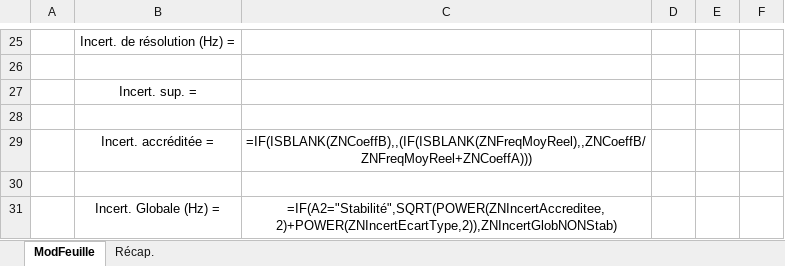
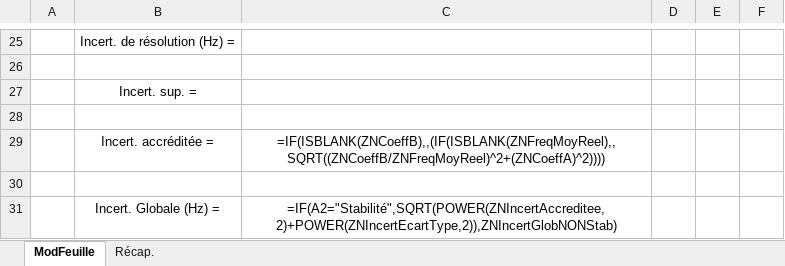
Before and after one commit to guillaumlebagouslapro-ship-it/MetrologoWPF, an Excel workbook: Templates/METROLOGO.xlsx, sheet ModFeuille, drawn as a sheet; only a part is shown, gaps mark what is left out; values as stored, in another font and other column widths than the file's, no borders; formulas are shown in place of their values; the diff names each change by its address in the sheet, - before the commit and + after, or states it on an @@ line.

Commit message:
nouveau template METROLOGO freq

```diff
--- a/Templates/METROLOGO.xlsx (sheet ModFeuille)
+++ b/Templates/METROLOGO.xlsx (sheet ModFeuille)
-C29: =IF(ISBLANK(ZNCoeffB),,(IF(ISBLANK(ZNFreqMoyReel),,ZNCoeffB/ZNFreqMoyReel+ZNCoeffA)))
+C29: =IF(ISBLANK(ZNCoeffB),,(IF(ISBLANK(ZNFreqMoyReel),,SQRT((ZNCoeffB/ZNFreqMoyReel)^2+(ZNCoeffA)^2))))
```
